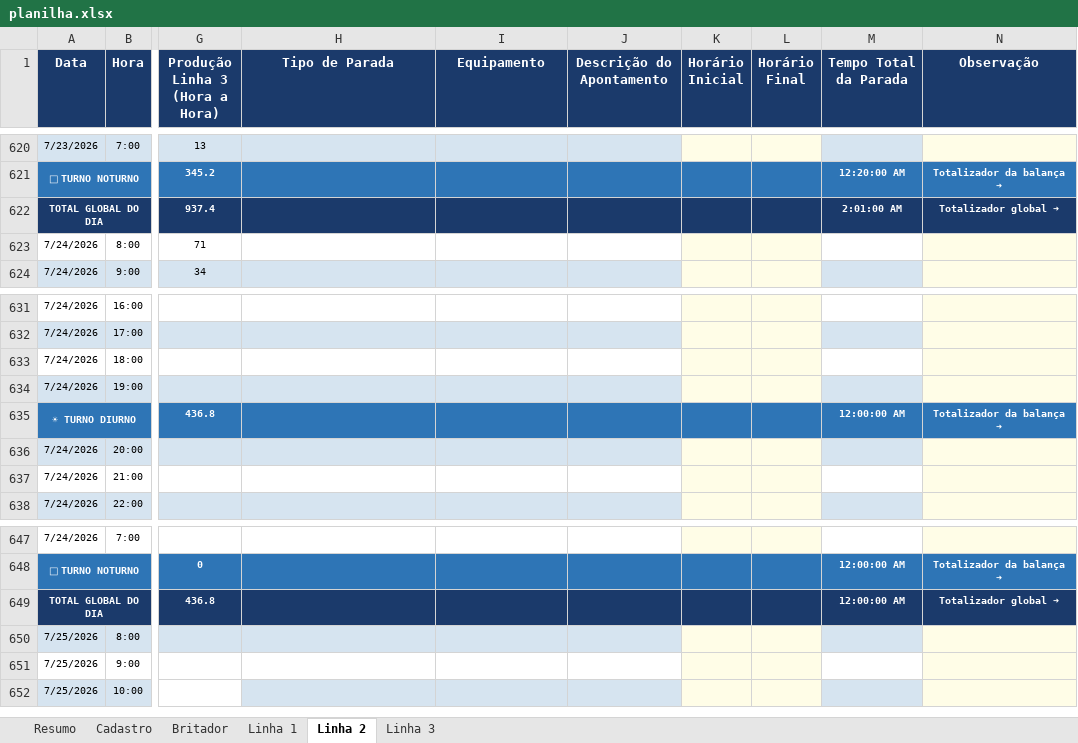
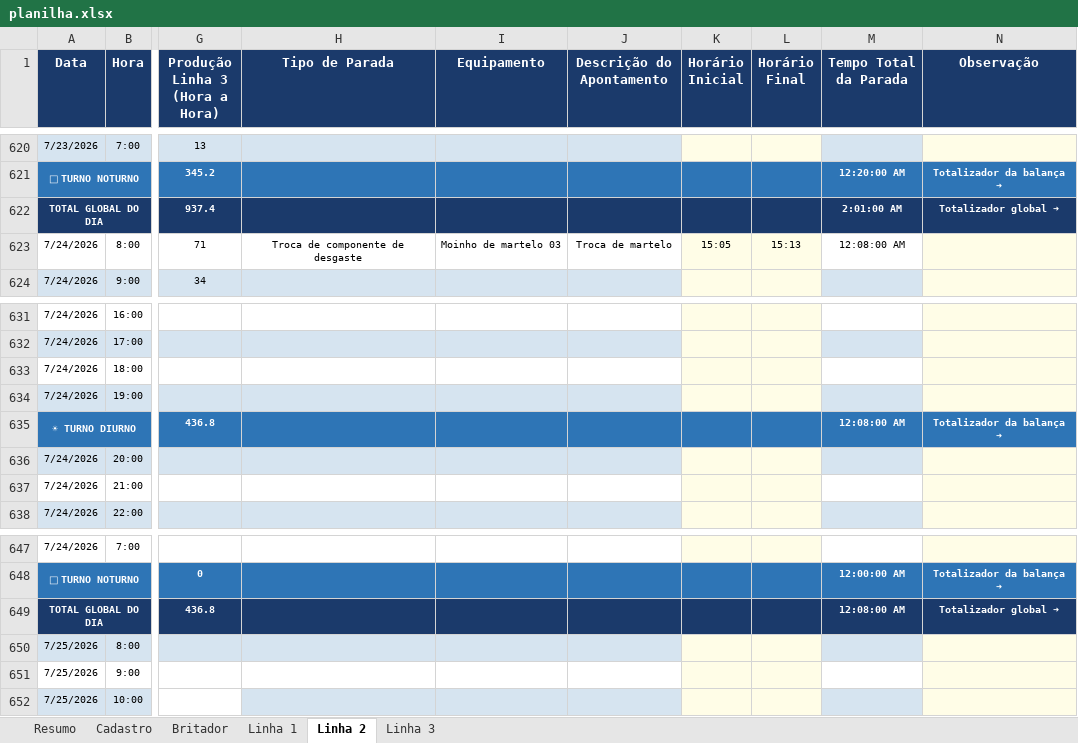
Before and after one commit to Plenz-code/BI-IMPACTANTES-PLANTA, an Excel workbook: planilha.xlsx, sheet Linha 2, drawn as a sheet; only a part is shown, gaps mark what is left out; values as stored, in another font and other column widths than the file's, no borders; the diff names each change by its address in the sheet, - before the commit and + after, or states it on an @@ line.

```diff
--- a/planilha.xlsx (sheet Linha 2)
+++ b/planilha.xlsx (sheet Linha 2)
-H623 (Tipo de Parada): (empty)
+H623 (Tipo de Parada): Troca de componente de desgaste
-I623 (Equipamento): (empty)
+I623 (Equipamento): Moinho de martelo 03
-J623 (Descrição do Apontamento): (empty)
+J623 (Descrição do Apontamento): Troca de martelo
-K623 (Horário Inicial): (empty)
+K623 (Horário Inicial): 15:05
-L623 (Horário Final): (empty)
+L623 (Horário Final): 15:13
-M623 (Tempo Total da Parada): (empty)
+M623 (Tempo Total da Parada): 12:08:00 AM
-M635 (Tempo Total da Parada): 12:00:00 AM
+M635 (Tempo Total da Parada): 12:08:00 AM
-M649 (Tempo Total da Parada): 12:00:00 AM
+M649 (Tempo Total da Parada): 12:08:00 AM
```
Also changed, not shown: sheet Linha 1, sheet Linha 3.
